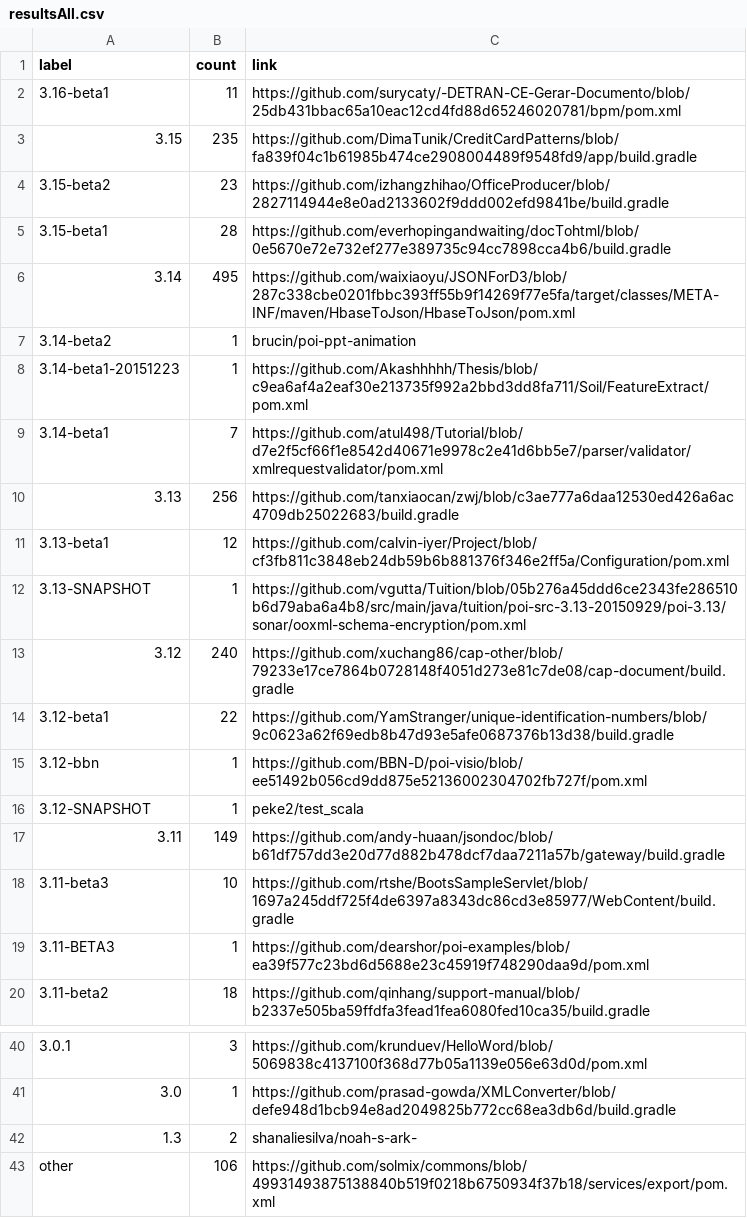
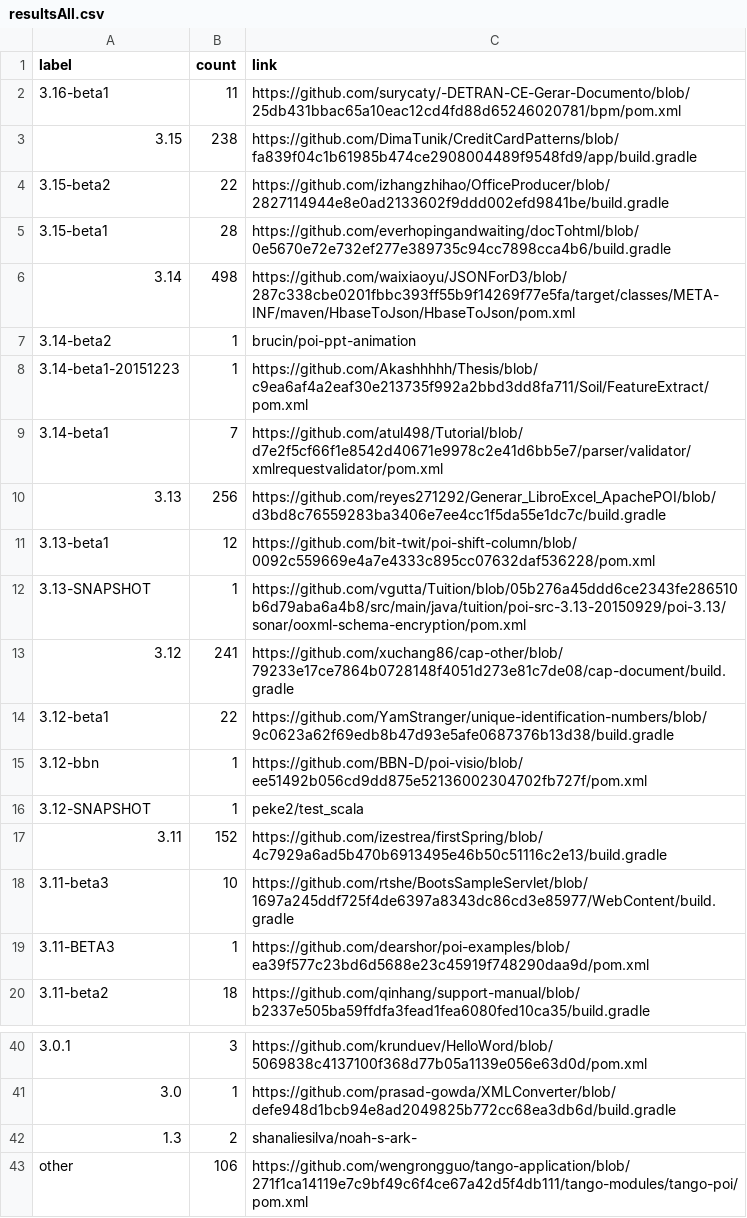
Before and after one commit to centic9/github-version-statistics, a CSV file: docs/resultsAll.csv, drawn as a sheet; only a part is shown, gaps mark what is left out; the diff covers the shown part only.

```diff
--- a/docs/resultsAll.csv
+++ b/docs/resultsAll.csv
@@ -2,6 +2,6 @@ label,count,link
 3.16-beta1,11,https://github.com/surycaty/-DETRAN-CE-Gerar-Documento/blob/25db431bbac65a10eac12cd4fd88d65246020781/bpm/pom.xml
-3.15,235,https://github.com/DimaTunik/CreditCardPatterns/blob/fa839f04c1b61985b474ce2908004489f9548fd9/app/build.gradle
-3.15-beta2,23,https://github.com/izhangzhihao/OfficeProducer/blob/2827114944e8e0ad2133602f9ddd002efd9841be/build.gradle
+3.15,238,https://github.com/DimaTunik/CreditCardPatterns/blob/fa839f04c1b61985b474ce2908004489f9548fd9/app/build.gradle
+3.15-beta2,22,https://github.com/izhangzhihao/OfficeProducer/blob/2827114944e8e0ad2133602f9ddd002efd9841be/build.gradle
 3.15-beta1,28,https://github.com/everhopingandwaiting/docTohtml/blob/0e5670e72e732ef277e389735c94cc7898cca4b6/build.gradle
-3.14,495,https://github.com/waixiaoyu/JSONForD3/blob/287c338cbe0201fbbc393ff55b9f14269f77e5fa/target/classes/META-INF/maven/HbaseToJson/HbaseToJson/pom.xml
+3.14,498,https://github.com/waixiaoyu/JSONForD3/blob/287c338cbe0201fbbc393ff55b9f14269f77e5fa/target/classes/META-INF/maven/HbaseToJson/HbaseToJson/pom.xml
 3.14-beta2,1,brucin/poi-ppt-animation
@@ -9,6 +9,6 @@ label,count,link
 3.14-beta1,7,https://github.com/atul498/Tutorial/blob/d7e2f5cf66f1e8542d40671e9978c2e41d6bb5e7/parser/validator/xmlrequestvalidator/pom.xml
-3.13,256,https://github.com/tanxiaocan/zwj/blob/c3ae777a6daa12530ed426a6ac4709db25022683/build.gradle
-3.13-beta1,12,https://github.com/calvin-iyer/Project/blob/cf3fb811c3848eb24db59b6b881376f346e2ff5a/Configuration/pom.xml
+3.13,256,https://github.com/reyes271292/Generar_LibroExcel_ApachePOI/blob/d3bd8c76559283ba3406e7ee4cc1f5da55e1dc7c/build.gradle
+3.13-beta1,12,https://github.com/bit-twit/poi-shift-column/blob/0092c559669e4a7e4333c895cc07632daf536228/pom.xml
 3.13-SNAPSHOT,1,https://github.com/vgutta/Tuition/blob/05b276a45ddd6ce2343fe286510b6d79aba6a4b8/src/main/java/tuition/poi-src-3.13-20150929/poi-3.13/sonar/ooxml-schema-encryption/pom.xml
-3.12,240,https://github.com/xuchang86/cap-other/blob/79233e17ce7864b0728148f4051d273e81c7de08/cap-document/build.gradle
+3.12,241,https://github.com/xuchang86/cap-other/blob/79233e17ce7864b0728148f4051d273e81c7de08/cap-document/build.gradle
 3.12-beta1,22,https://github.com/YamStranger/unique-identification-numbers/blob/9c0623a62f69edb8b47d93e5afe0687376b13d38/build.gradle
@@ -16,3 +16,3 @@ label,count,link
 3.12-SNAPSHOT,1,peke2/test_scala
-3.11,149,https://github.com/andy-huaan/jsondoc/blob/b61df757dd3e20d77d882b478dcf7daa7211a57b/gateway/build.gradle
+3.11,152,https://github.com/izestrea/firstSpring/blob/4c7929a6ad5b470b6913495e46b50c51116c2e13/build.gradle
 3.11-beta3,10,https://github.com/rtshe/BootsSampleServlet/blob/1697a245ddf725f4de6397a8343dc86cd3e85977/WebContent/build.gradle
@@ -42,2 +42,2 @@ label,count,link
 1.3,2,shanaliesilva/noah-s-ark-
-other,106,https://github.com/solmix/commons/blob/49931493875138840b519f0218b6750934f37b18/services/export/pom.xml
+other,106,https://github.com/wengrongguo/tango-application/blob/271f1ca14119e7c9bf49c6f4ce67a42d5f4db111/tango-modules/tango-poi/pom.xml
```
Also changed, not shown: 6 edited cells elsewhere in this file, docs/_data/versionChanges.csv, docs/resultsCurrent.csv, 2 other files.
